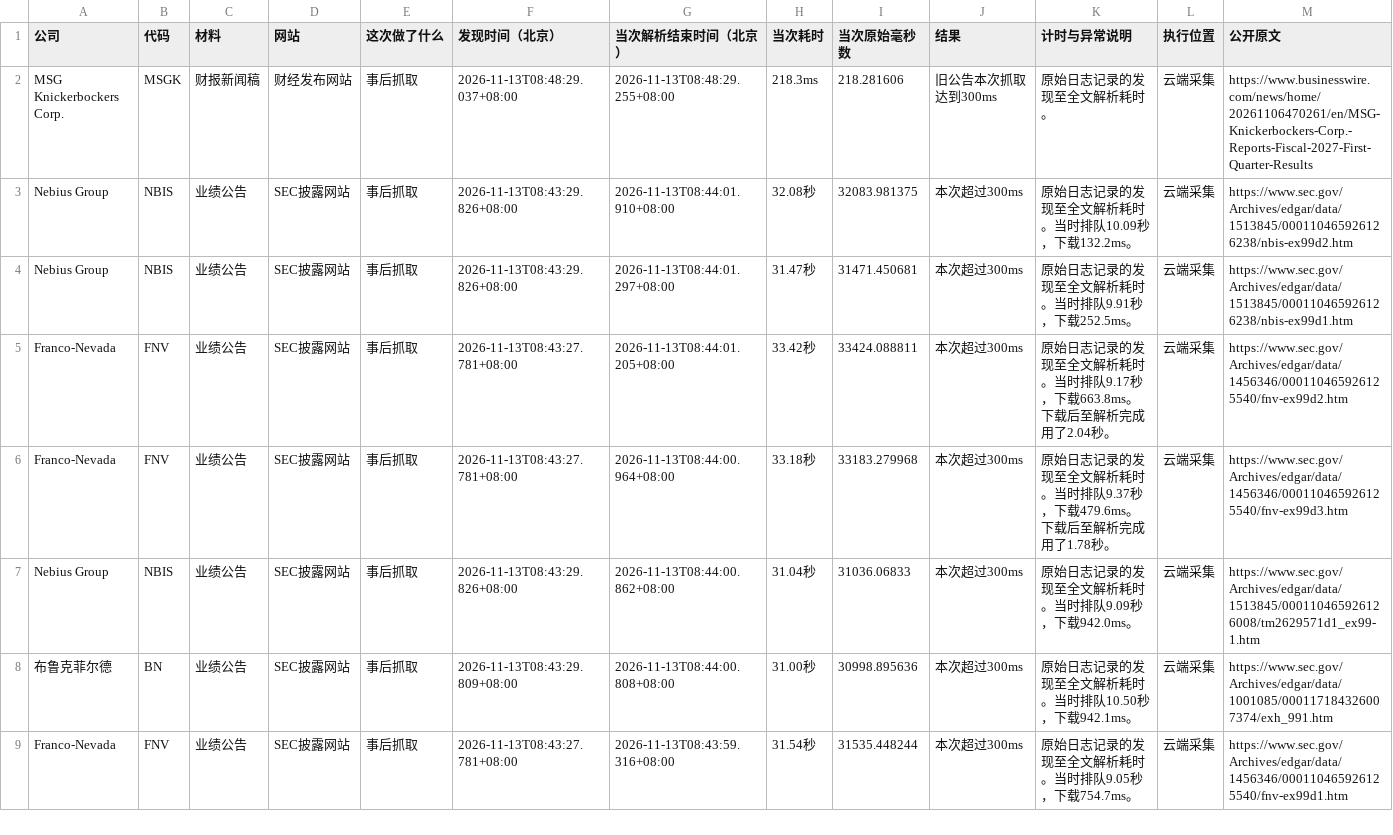
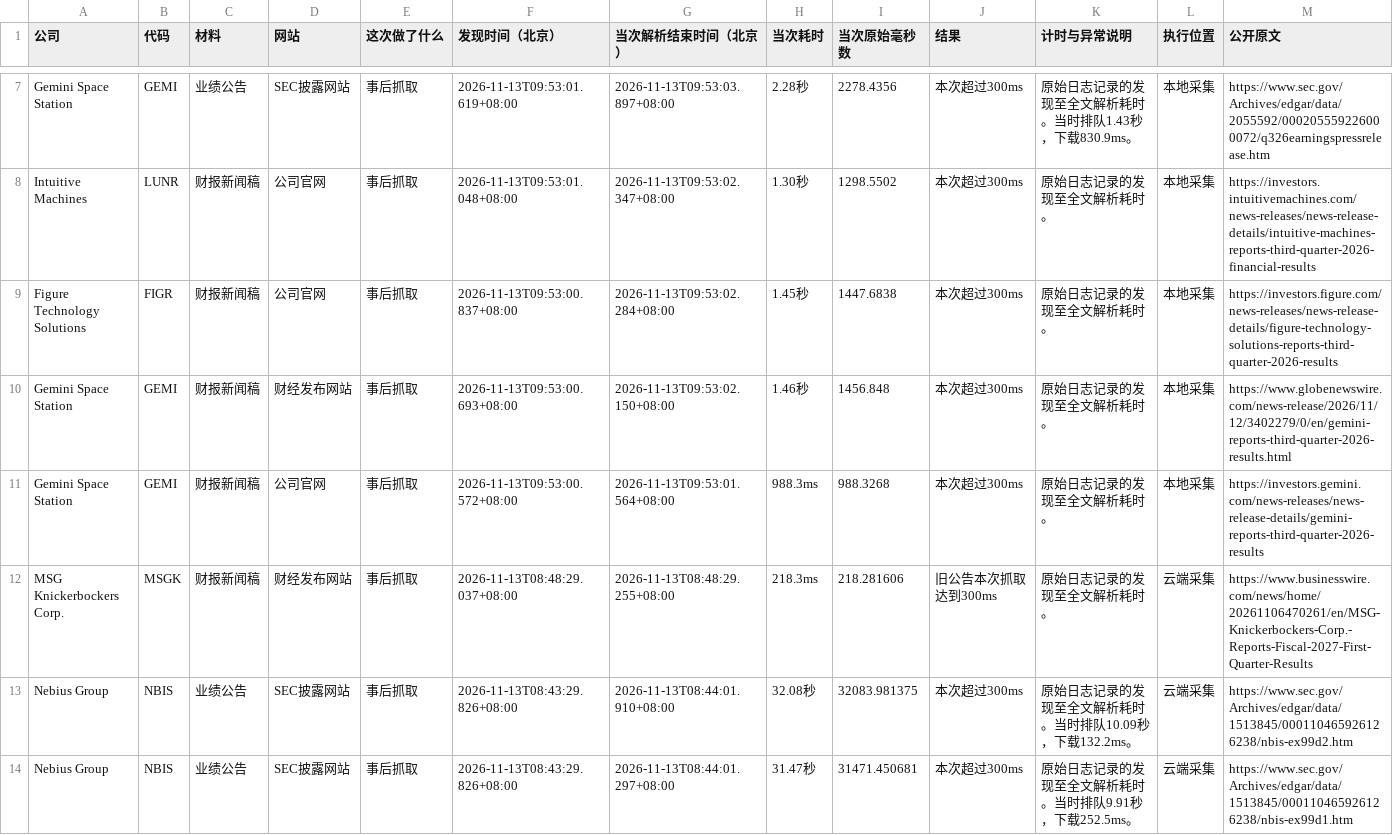
Before and after one commit to leavedrop/leavedrop.github.io, a CSV file: earnings-progress/files/logs/originals.csv, drawn as a sheet; only a part is shown, gaps mark what is left out; the shorter side is filled out with more unchanged rows; rows hold the shown columns only; the diff covers the shown part only; the diff names each change by its address in the sheet, - before the commit and + after, or states it on an @@ line.

Commit message:
Update public progress snapshot 2026-11-13T10:31:23.537+08:00

```diff
--- a/earnings-progress/files/logs/originals.csv
+++ b/earnings-progress/files/logs/originals.csv
+row 7: Gemini Space Station | GEMI | 业绩公告 | SEC披露网站 | 事后抓取 | 2026-11-13T09:53:01.619+08:00 | 2026-11-13T09:53:03.897+08:00 | 2.28秒 | 2278.4356 | 本次超过300ms | 原始日志记录的发现至全文解析耗时。当时排队1.43秒，下载830.9ms。 | 本地采集 | https://www.sec.gov/Archives/edgar/data/2055592/000205559226000072/q326earningspressrelease.htm
+row 8: Intuitive Machines | LUNR | 财报新闻稿 | 公司官网 | 事后抓取 | 2026-11-13T09:53:01.048+08:00 | 2026-11-13T09:53:02.347+08:00 | 1.30秒 | 1298.5502 | 本次超过300ms | 原始日志记录的发现至全文解析耗时。 | 本地采集 | https://investors.intuitivemachines.com/news-releases/news-release-details/intuitive-machines-reports-third-quarter-2026-financial-results
+row 9: Figure Technology Solutions | FIGR | 财报新闻稿 | 公司官网 | 事后抓取 | 2026-11-13T09:53:00.837+08:00 | 2026-11-13T09:53:02.284+08:00 | 1.45秒 | 1447.6838 | 本次超过300ms | 原始日志记录的发现至全文解析耗时。 | 本地采集 | https://investors.figure.com/news-releases/news-release-details/figure-technology-solutions-reports-third-quarter-2026-results
+row 10: Gemini Space Station | GEMI | 财报新闻稿 | 财经发布网站 | 事后抓取 | 2026-11-13T09:53:00.693+08:00 | 2026-11-13T09:53:02.150+08:00 | 1.46秒 | 1456.848 | 本次超过300ms | 原始日志记录的发现至全文解析耗时。 | 本地采集 | https://www.globenewswire.com/news-release/2026/11/12/3402279/0/en/gemini-reports-third-quarter-2026-results.html
+row 11: Gemini Space Station | GEMI | 财报新闻稿 | 公司官网 | 事后抓取 | 2026-11-13T09:53:00.572+08:00 | 2026-11-13T09:53:01.564+08:00 | 988.3ms | 988.3268 | 本次超过300ms | 原始日志记录的发现至全文解析耗时。 | 本地采集 | https://investors.gemini.com/news-releases/news-release-details/gemini-reports-third-quarter-2026-results
```
Also changed, not shown: 5 added rows elsewhere in this file, earnings-progress/files/logs/BAM.csv, earnings-progress/files/logs/MSGK.csv, 19 other files.
